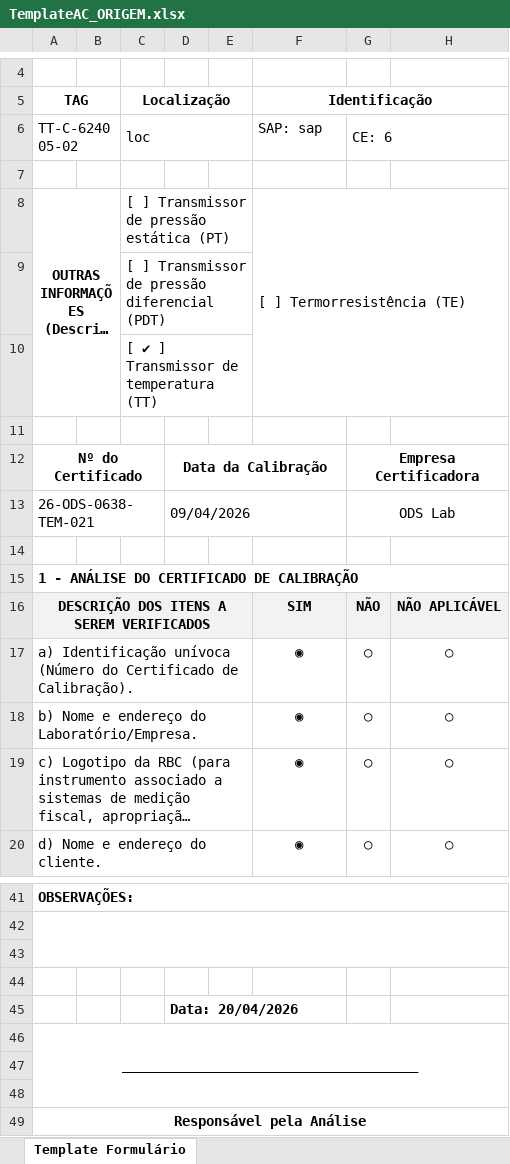
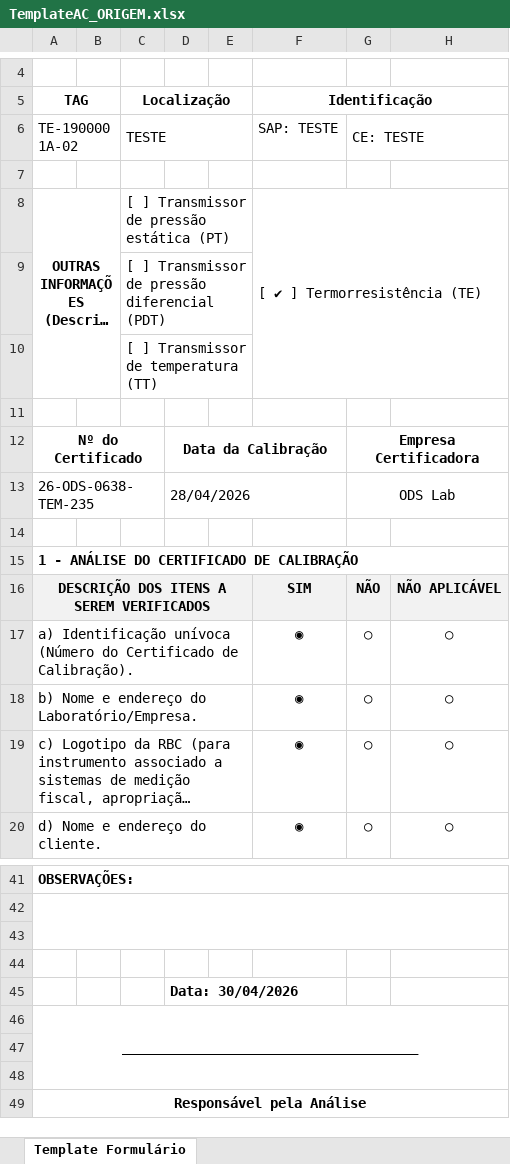
Before and after one commit to 1998-sys/AC-s_app, an Excel workbook: TemplateAC_ORIGEM.xlsx, sheet Template Formulário, drawn as a sheet; only a part is shown, gaps mark what is left out; long unchanged cells end in …; values as stored, in another font and other column widths than the file's, no borders; charts and pictures not drawn; removed rows and columns are numbered as before the commit, all else as after; the diff names each change by its address in the sheet, - before the commit and + after, or states it on an @@ line.

```diff
--- a/TemplateAC_ORIGEM.xlsx (sheet Template Formulário)
+++ b/TemplateAC_ORIGEM.xlsx (sheet Template Formulário)
-row 6: TT-C-624005-02 |  | loc |  |  | SAP: sap | CE: 6
+row 6: TE-1900001A-02 |  | TESTE |  |  | SAP: TESTE | CE: TESTE
-F8 (Identificação): [ ] Termorresistência (TE)
+F8 (Identificação): [ ✔ ] Termorresistência (TE)
-C10 (Localização): [ ✔ ] Transmissor de temperatura (TT)
+C10 (Localização): [ ] Transmissor de temperatura (TT)
-A13 (TAG): 26-ODS-0638-TEM-021
+A13 (TAG): 26-ODS-0638-TEM-235
-D13: 09/04/2026
+D13: 28/04/2026
-D45: Data: 20/04/2026
+D45: Data: 30/04/2026
```
Also changed, not shown: TemplateAC_PO_PRIO.xlsx, 8 other files.
